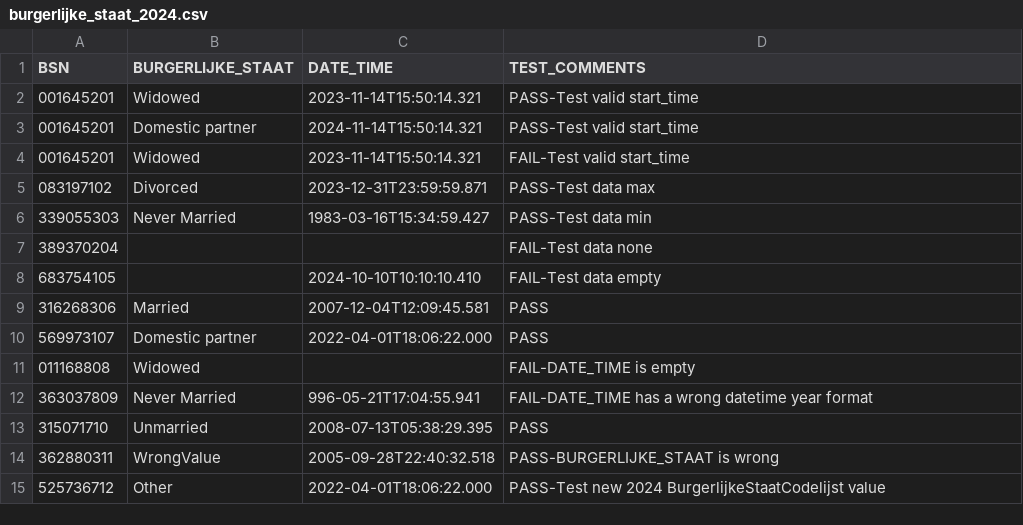
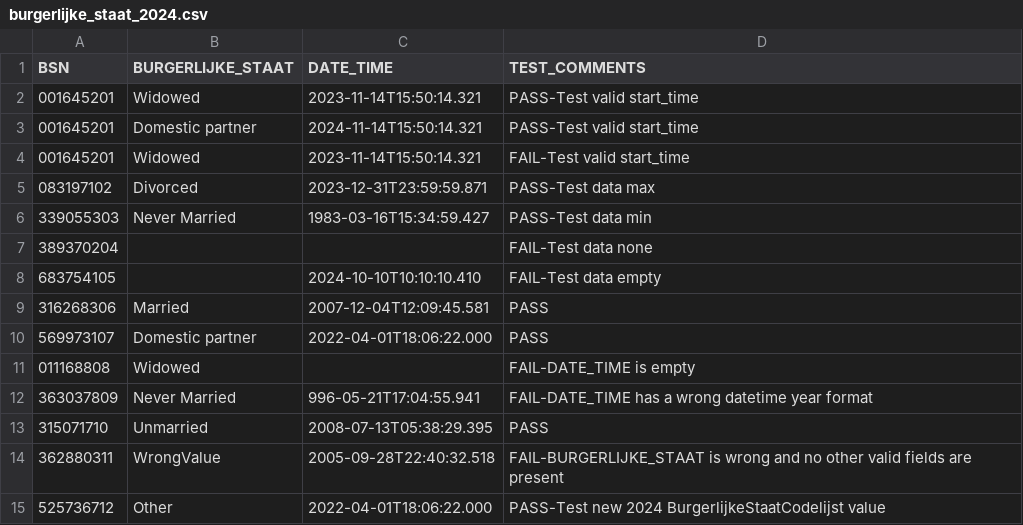
Before and after one commit to MaastrichtUniversity/docker-health, a CSV file: data/test-demo-data/csv/burgerlijke_staat_2024.csv, drawn as a sheet.

Commit message:
Update burgerlijkeStaat dummy data

```diff
--- a/data/test-demo-data/csv/burgerlijke_staat_2024.csv
+++ b/data/test-demo-data/csv/burgerlijke_staat_2024.csv
@@ -13,3 +13,3 @@ BSN,BURGERLIJKE_STAAT,DATE_TIME,TEST_COMMENTS
 315071710,Unmarried,2008-07-13T05:38:29.395,PASS
-362880311,WrongValue,2005-09-28T22:40:32.518,PASS-BURGERLIJKE_STAAT is wrong
+362880311,WrongValue,2005-09-28T22:40:32.518,FAIL-BURGERLIJKE_STAAT is wrong and no other valid fields are present
 525736712,Other,2022-04-01T18:06:22.000,PASS-Test new 2024 BurgerlijkeStaatCodelijst value
```
